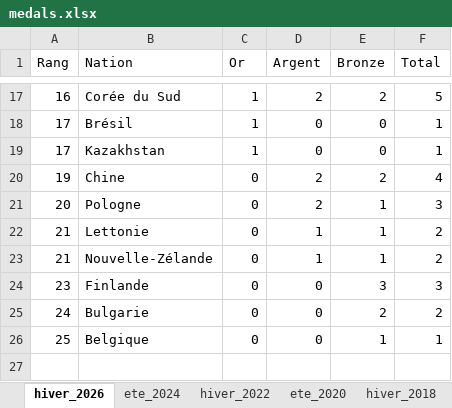
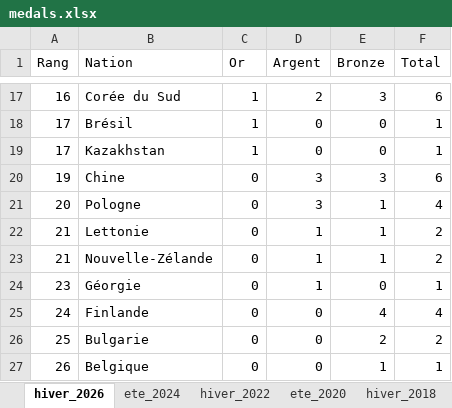
Before and after one commit to TristanDspt/JO, an Excel workbook: medals.xlsx, sheet hiver_2026, drawn as a sheet; only a part is shown, gaps mark what is left out; values as stored, in another font and other column widths than the file's, no borders; addresses are those after the commit; the diff covers the shown part only; the diff names each change by its address in the sheet, - before the commit and + after, or states it on an @@ line.

```diff
--- a/medals.xlsx (sheet hiver_2026)
+++ b/medals.xlsx (sheet hiver_2026)
-E17 (Bronze): 2
+E17 (Bronze): 3
-F17 (Total): 5
+F17 (Total): 6
-D20:D21 (Argent): 2
+D20:D21 (Argent): 3
-E20 (Bronze): 2
+E20 (Bronze): 3
-F20 (Total): 4
+F20 (Total): 6
-F21 (Total): 3
+F21 (Total): 4
+row 24: 23 | Géorgie | 0 | 1 | 0 | 1
-A25 (Rang): 23
+A25 (Rang): 24
-E25 (Bronze): 3
+E25 (Bronze): 4
-F25 (Total): 3
+F25 (Total): 4
-A26 (Rang): 24
+A26 (Rang): 25
-A27 (Rang): 25
+A27 (Rang): 26
```
Also changed, not shown: 4 added rows, 4 removed rows and 26 edited cells elsewhere in this sheet.
